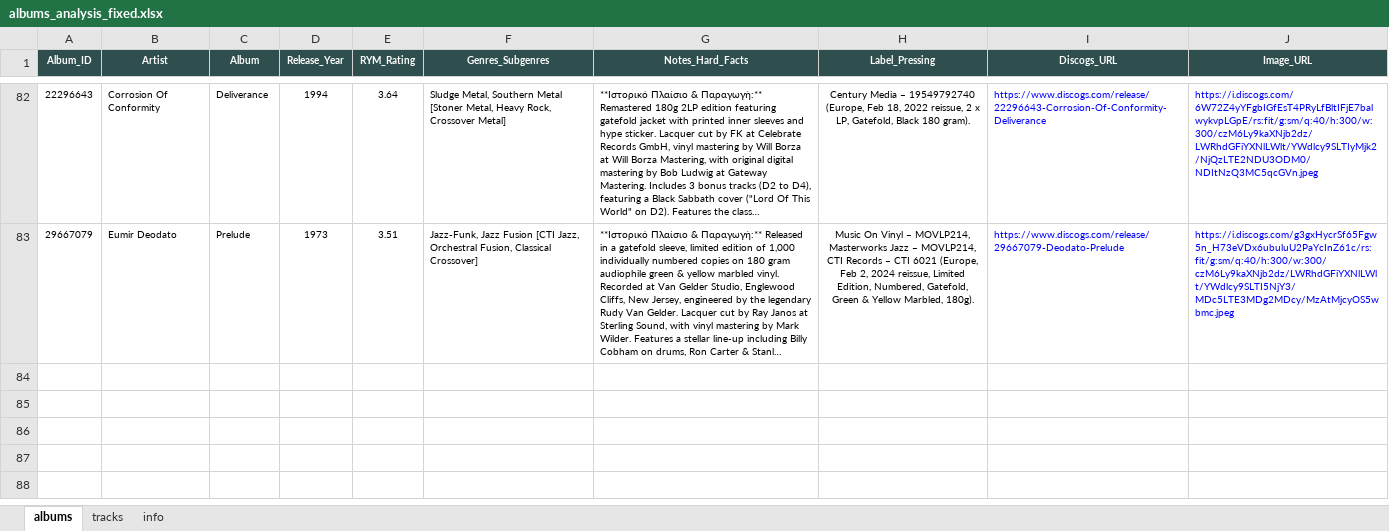
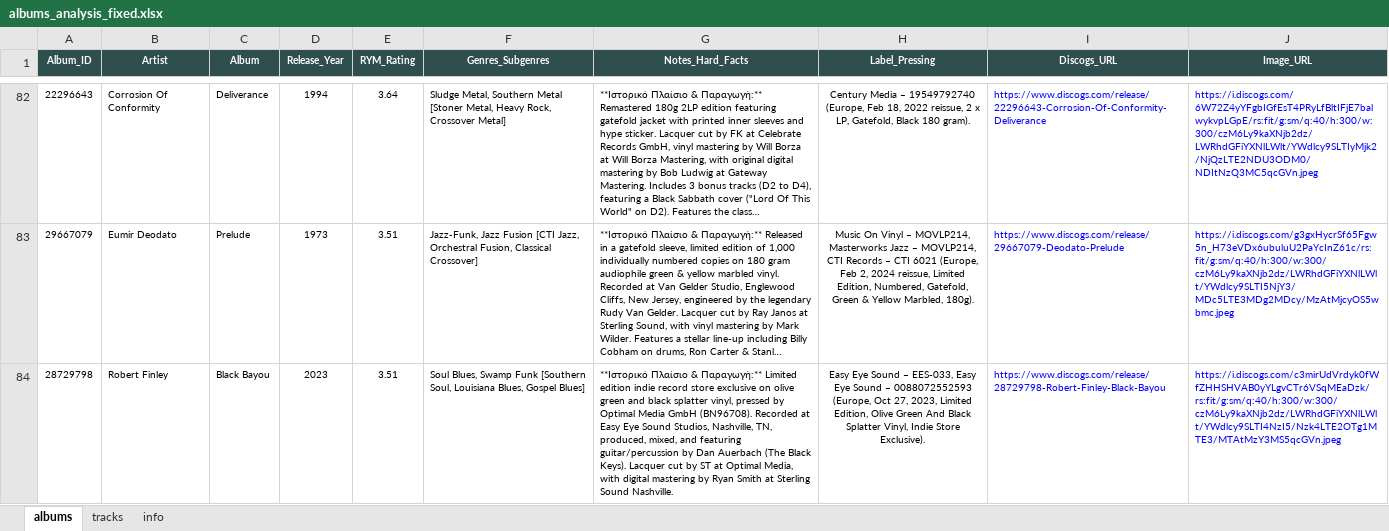
Before and after one commit to blueaegean/music-archive, an Excel workbook: albums_analysis_fixed.xlsx, sheet albums, drawn as a sheet; only a part is shown, gaps mark what is left out; long unchanged cells end in …; values as stored, in another font and other column widths than the file's, no borders; the diff names each change by its address in the sheet, - before the commit and + after, or states it on an @@ line.

```diff
--- a/albums_analysis_fixed.xlsx (sheet albums)
+++ b/albums_analysis_fixed.xlsx (sheet albums)
+row 84: 28729798 | Robert Finley | Black Bayou | 2023 | 3.51 | Soul Blues, Swamp Funk [Southern Soul, Louisiana Blues, Gospel Blues] | **Ιστορικό Πλαίσιο & Παραγωγή:** Limited edition indie record store exclusive on olive green and black splatter vinyl, pressed by Optimal Media GmbH (BN96708). Recorded at Easy Eye Sound Studios, Nashville, TN, produced, mixed, and featuring guitar/percussion by Dan Auerbach (The Black Keys). Lacquer cut by ST at Optimal Media, with digital mastering by Ryan Smith at Sterling Sound Nashville. | Easy Eye Sound – EES-033, Easy Eye Sound – 0088072552593 (Europe, Oct 27, 2023, Limited Edition, Olive Green And Black Splatter Vinyl, Indie Store Exclusive). | https://www.discogs.com/release/28729798-Robert-Finley-Black-Bayou | https://i.discogs.com/c3mirUdVrdyk0fWfZHHSHVAB0yYLgvCTr6VSqMEaDzk/rs:fit/g:sm/q:40/h:300/w:300/czM6Ly9kaXNjb2dz/LWRhdGFiYXNlLWlt/YWdlcy9SLTI4NzI5/Nzk4LTE2OTg1MTE3/MTAtMzY3MS5qcGVn.jpeg
```
Also changed, not shown: sheet tracks.
